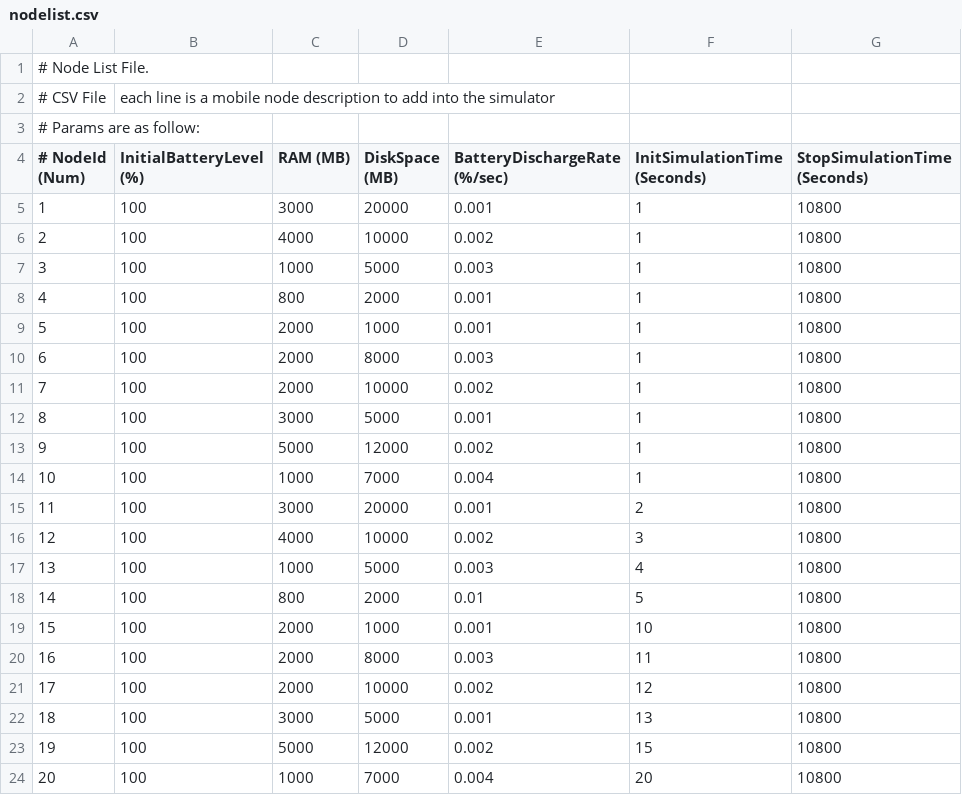
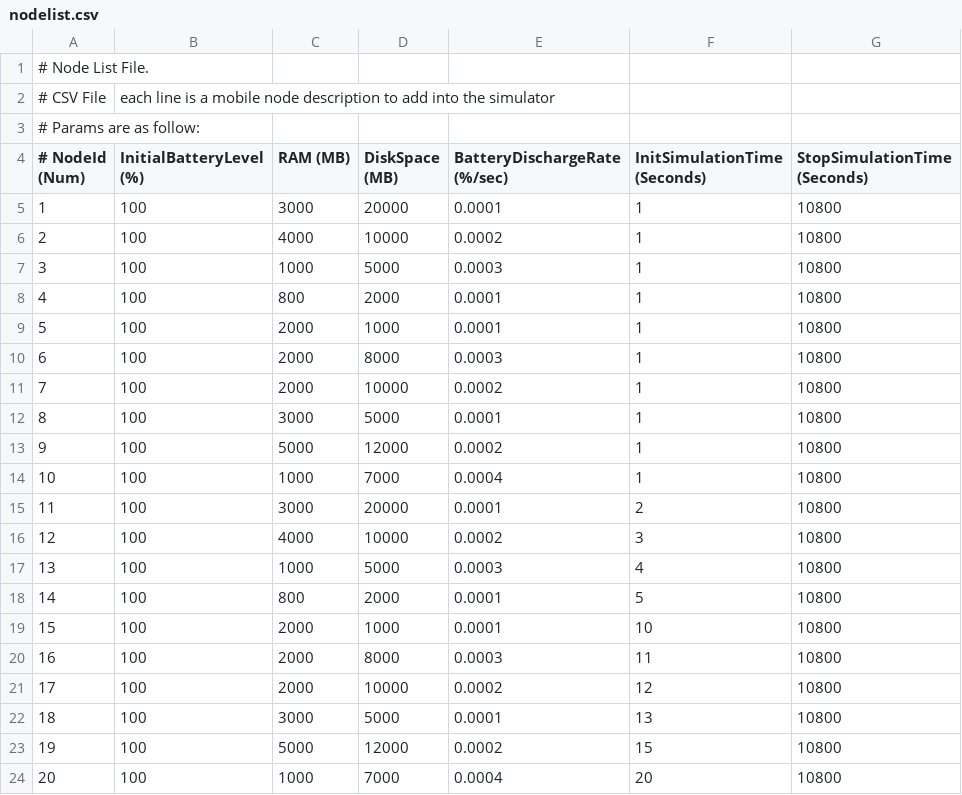
Before and after one commit to asgarciap/mobigridsim, a CSV file: nodelist.csv, drawn as a sheet.

```diff
--- a/nodelist.csv
+++ b/nodelist.csv
@@ -4,21 +4,21 @@
 # NodeId (Num), InitialBatteryLevel (%), RAM (MB), DiskSpace (MB), BatteryDischargeRate (%/sec), InitSimulationTime (Seconds), StopSimulationTime (Seconds)
-1,100,3000,20000,0.001,1,10800
-2,100,4000,10000,0.002,1,10800
-3,100,1000,5000,0.003,1,10800
-4,100,800,2000,0.001,1,10800
-5,100,2000,1000,0.001,1,10800
-6,100,2000,8000,0.003,1,10800
-7,100,2000,10000,0.002,1,10800
-8,100,3000,5000,0.001,1,10800
-9,100,5000,12000,0.002,1,10800
-10,100,1000,7000,0.004,1,10800
-11,100,3000,20000,0.001,2,10800
-12,100,4000,10000,0.002,3,10800
-13,100,1000,5000,0.003,4,10800
-14,100,800,2000,0.01,5,10800
-15,100,2000,1000,0.001,10,10800
-16,100,2000,8000,0.003,11,10800
-17,100,2000,10000,0.002,12,10800
-18,100,3000,5000,0.001,13,10800
-19,100,5000,12000,0.002,15,10800
-20,100,1000,7000,0.004,20,10800
+1,100,3000,20000,0.0001,1,10800
+2,100,4000,10000,0.0002,1,10800
+3,100,1000,5000,0.0003,1,10800
+4,100,800,2000,0.0001,1,10800
+5,100,2000,1000,0.0001,1,10800
+6,100,2000,8000,0.0003,1,10800
+7,100,2000,10000,0.0002,1,10800
+8,100,3000,5000,0.0001,1,10800
+9,100,5000,12000,0.0002,1,10800
+10,100,1000,7000,0.0004,1,10800
+11,100,3000,20000,0.0001,2,10800
+12,100,4000,10000,0.0002,3,10800
+13,100,1000,5000,0.0003,4,10800
+14,100,800,2000,0.0001,5,10800
+15,100,2000,1000,0.0001,10,10800
+16,100,2000,8000,0.0003,11,10800
+17,100,2000,10000,0.0002,12,10800
+18,100,3000,5000,0.0001,13,10800
+19,100,5000,12000,0.0002,15,10800
+20,100,1000,7000,0.0004,20,10800
```
Also changed, not shown: joblist.csv, 8 other files.
